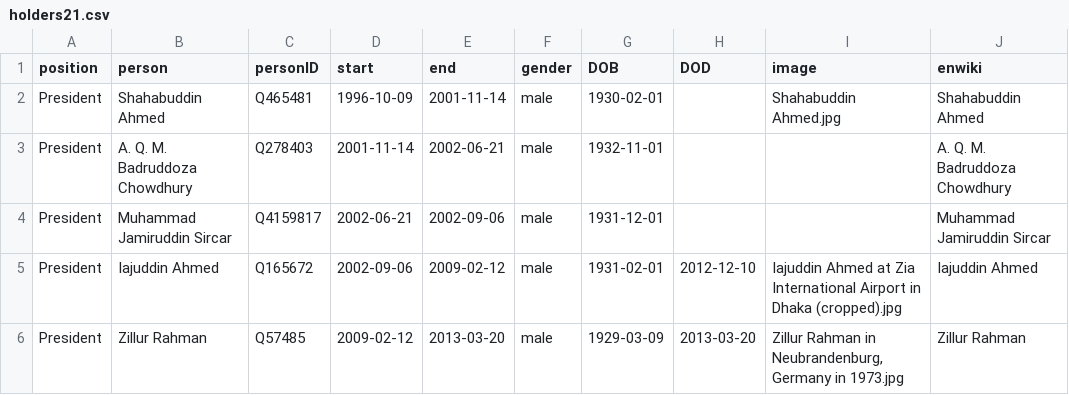
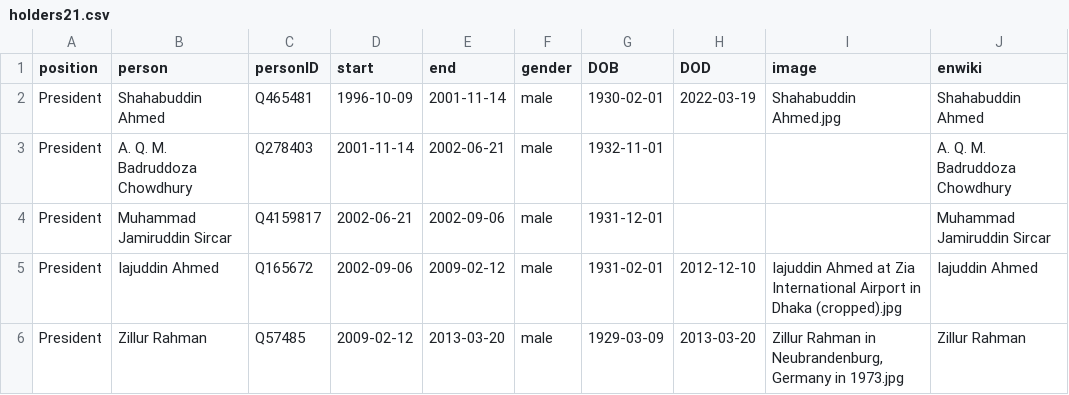
Before and after one commit to every-politician-scrapers/bangladesh-ministers, a CSV file: html/holders21.csv, drawn as a sheet; only a part is shown.

Commit message:
PCB update

```diff
--- a/html/holders21.csv
+++ b/html/holders21.csv
@@ -1,3 +1,3 @@
 position,person,personID,start,end,gender,DOB,DOD,image,enwiki
-President,Shahabuddin Ahmed,Q465481,1996-10-09,2001-11-14,male,1930-02-01,,Shahabuddin Ahmed.jpg,Shahabuddin Ahmed
+President,Shahabuddin Ahmed,Q465481,1996-10-09,2001-11-14,male,1930-02-01,2022-03-19,Shahabuddin Ahmed.jpg,Shahabuddin Ahmed
 President,A. Q. M. Badruddoza Chowdhury,Q278403,2001-11-14,2002-06-21,male,1932-11-01,,,A. Q. M. Badruddoza Chowdhury
```
